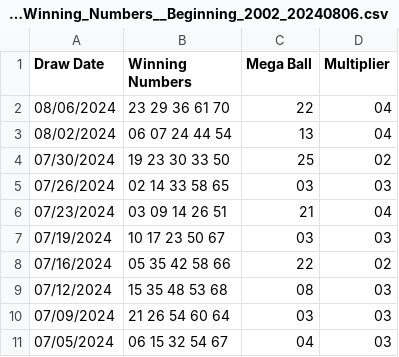
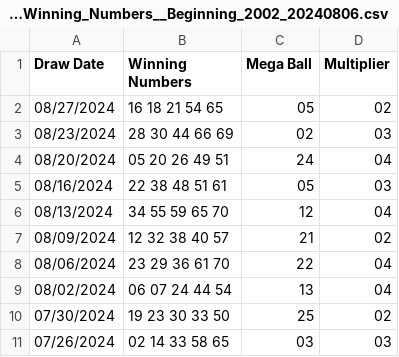
Before and after one commit to arjbarber/lottery-genie, a CSV file: Lottery_Mega_Millions_Winning_Numbers__Beginning_2002_20240806.csv, drawn as a sheet; only a part is shown; the shorter side is filled out with more unchanged rows; the diff names each change by its address in the sheet, - before the commit and + after, or states it on an @@ line.

Commit message:
updated data to most recent date

```diff
--- a/Lottery_Mega_Millions_Winning_Numbers__Beginning_2002_20240806.csv
+++ b/Lottery_Mega_Millions_Winning_Numbers__Beginning_2002_20240806.csv
+row 2: 08/27/2024 | 16 18 21 54 65 | 05 | 02
+row 3: 08/23/2024 | 28 30 44 66 69 | 02 | 03
+row 4: 08/20/2024 | 05 20 26 49 51 | 24 | 04
+row 5: 08/16/2024 | 22 38 48 51 61 | 05 | 03
+row 6: 08/13/2024 | 34 55 59 65 70 | 12 | 04
+row 7: 08/09/2024 | 12 32 38 40 57 | 21 | 02
```
Also changed, not shown: 1 other file.
